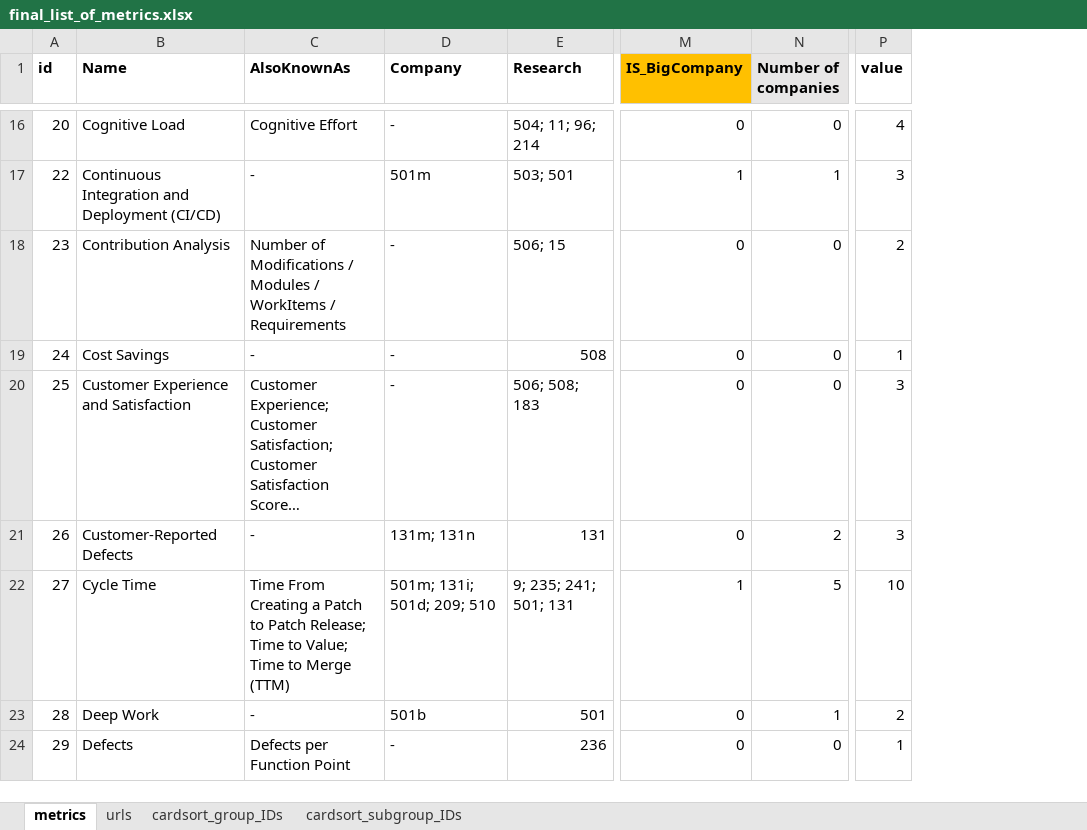
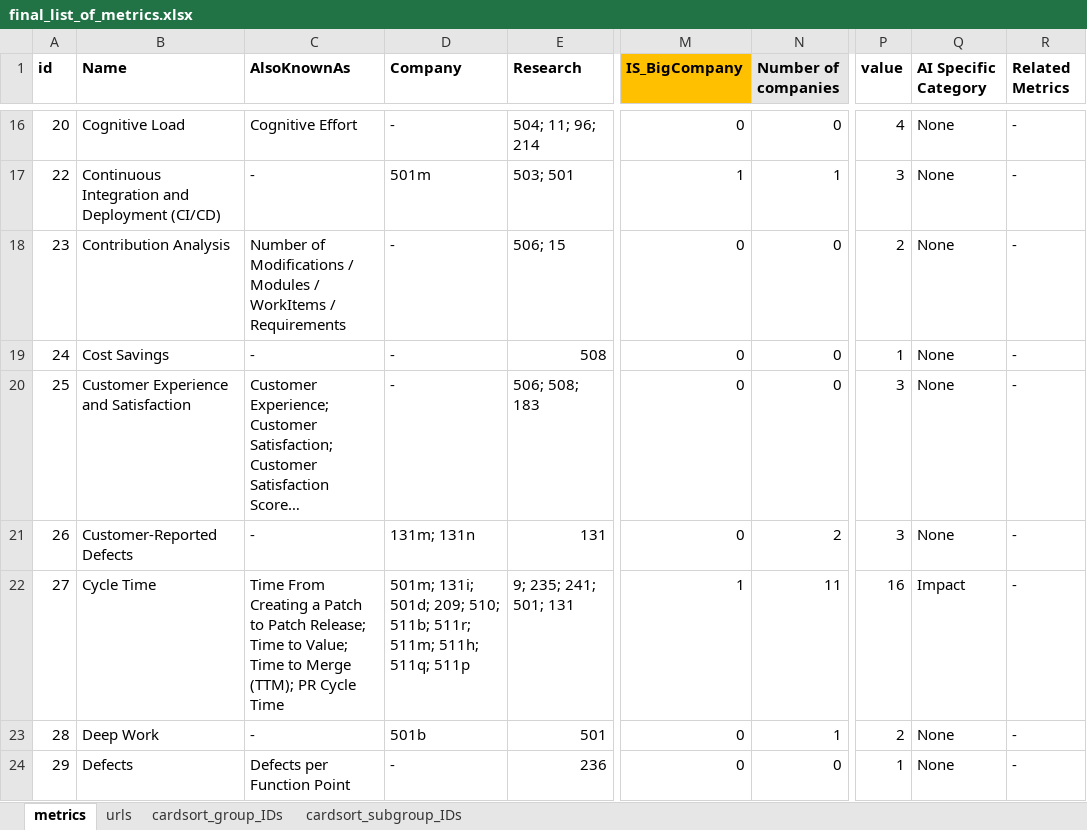
Before and after one commit to HASEL-UZH/DevEx-Metrics-Compass, an Excel workbook: metrics and parser/final_list_of_metrics.xlsx, sheet metrics, drawn as a sheet; only a part is shown, gaps mark what is left out; long unchanged cells end in …; values as stored, in another font and other column widths than the file's, no borders; conditional formats not drawn; the diff covers the shown part only; the diff names each change by its address in the sheet, - before the commit and + after, or states it on an @@ line.

Commit message:
[#1] metrics added from https://newsletter.pragmaticengineer.com/p/how-tech-companies-measure-the-impact-of-ai

```diff
--- a/metrics and parser/final_list_of_metrics.xlsx (sheet metrics)
+++ b/metrics and parser/final_list_of_metrics.xlsx (sheet metrics)
+column Q (AI Specific Category), rows 16-24: None | None | None | None | None | None | Impact | None | None
+column R (Related Metrics), rows 16-24: all -
-C22 (AlsoKnownAs): …to Merge (TTM)
+C22 (AlsoKnownAs): …to Merge (TTM); PR Cycle Time
-D22 (Company): 501m; 131i; 501d; 209; 510
+D22 (Company): 501m; 131i; 501d; 209; 510; 511b; 511r; 511m; 511h; 511q; 511p
-N22 (Number of companies): 5
+N22 (Number of companies): 11
-P22 (value): 10
+P22 (value): 16
```
Also changed, not shown: 10 added rows and 71 edited cells elsewhere in this sheet, sheet urls, 4 other files.
